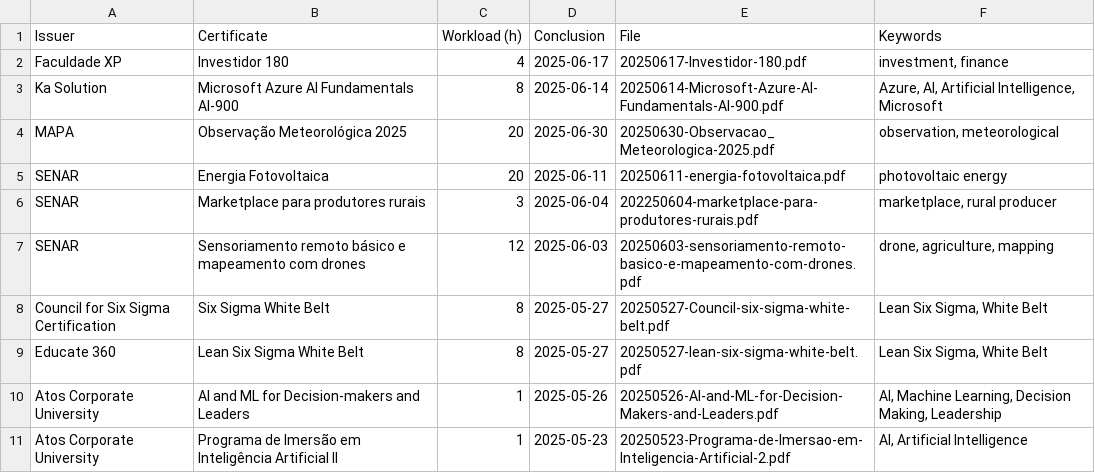
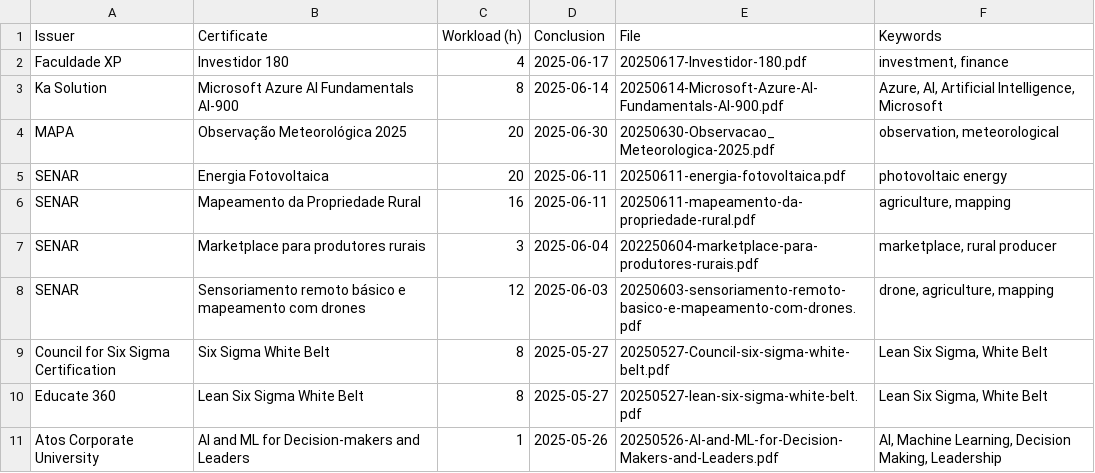
Before and after one commit to georgemaia/certificados-repo, a CSV file: files/certificados.csv, drawn as a sheet; only a part is shown; the shorter side is filled out with more unchanged rows.

Commit message:
Mapeamento da Propriedade Rural

```diff
--- a/files/certificados.csv
+++ b/files/certificados.csv
@@ -5,2 +5,3 @@ MAPA,"Observação Meteorológica 2025",20,2025-06-30,20250630-Observacao_Meteor
 SENAR,"Energia Fotovoltaica",20,2025-06-11,20250611-energia-fotovoltaica.pdf,"photovoltaic energy"
+SENAR,"Mapeamento da Propriedade Rural",16,2025-06-11,20250611-mapeamento-da-propriedade-rural.pdf,"agriculture, mapping"
 SENAR,"Marketplace para produtores rurais",3,2025-06-04,202250604-marketplace-para-produtores-rurais.pdf,"marketplace, rural producer"
```
Also changed, not shown: 1 other file.
